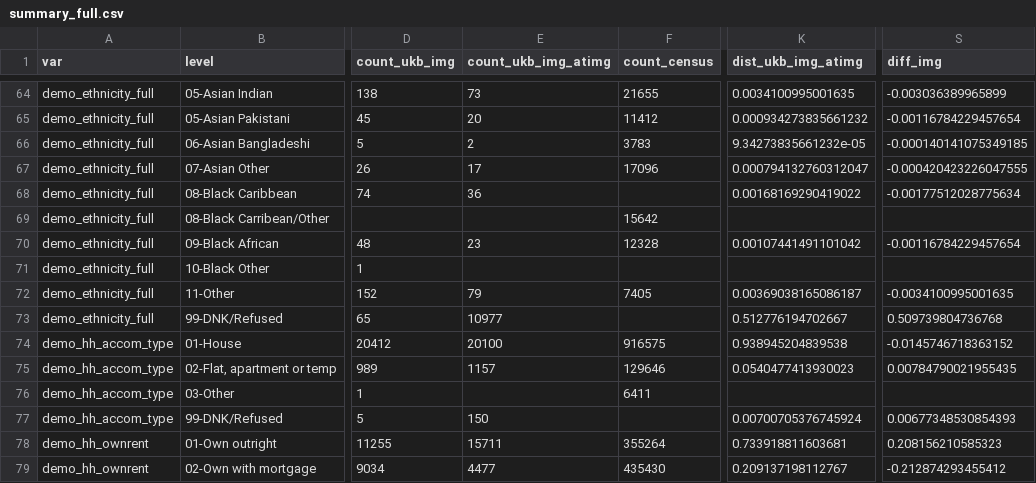
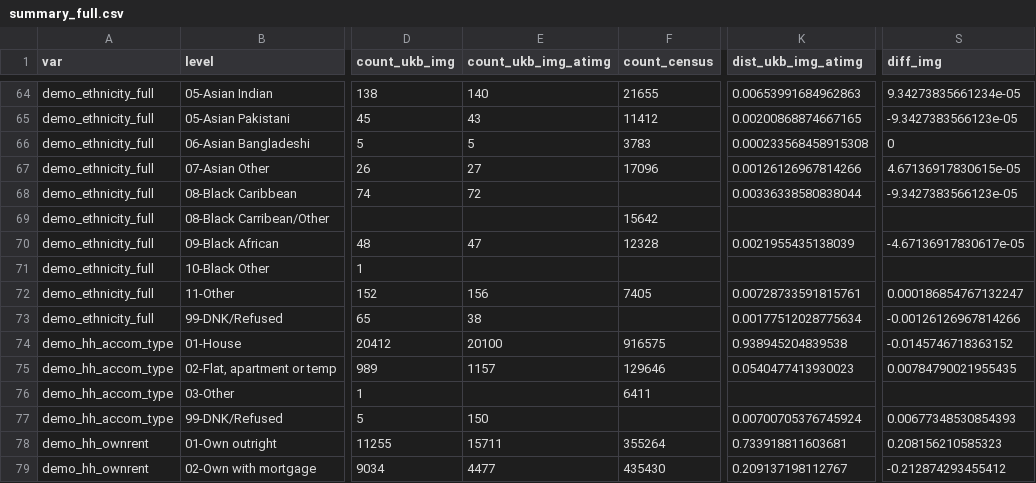
Before and after one commit to vcbradley/ukb-selection-bias, a CSV file: analysis/summary_full.csv, drawn as a sheet; only a part is shown, gaps mark what is left out; the diff covers the shown part only; the diff names each change by its address in the sheet, - before the commit and + after, or states it on an @@ line.

```diff
--- a/analysis/summary_full.csv
+++ b/analysis/summary_full.csv
-E64 (count_ukb_img_atimg): 73
+E64 (count_ukb_img_atimg): 140
-K64 (dist_ukb_img_atimg): 0.0034100995001635
+K64 (dist_ukb_img_atimg): 0.00653991684962863
-S64 (diff_img): -0.003036389965899
+S64 (diff_img): 9.34273835661234e-05
-E65 (count_ukb_img_atimg): 20
+E65 (count_ukb_img_atimg): 43
-K65 (dist_ukb_img_atimg): 0.000934273835661232
+K65 (dist_ukb_img_atimg): 0.00200868874667165
-S65 (diff_img): -0.00116784229457654
+S65 (diff_img): -9.3427383566123e-05
-E66 (count_ukb_img_atimg): 2
+E66 (count_ukb_img_atimg): 5
-K66 (dist_ukb_img_atimg): 9.34273835661232e-05
+K66 (dist_ukb_img_atimg): 0.000233568458915308
-S66 (diff_img): -0.000140141075349185
+S66 (diff_img): 0
-E67 (count_ukb_img_atimg): 17
+E67 (count_ukb_img_atimg): 27
-K67 (dist_ukb_img_atimg): 0.000794132760312047
+K67 (dist_ukb_img_atimg): 0.00126126967814266
-S67 (diff_img): -0.000420423226047555
+S67 (diff_img): 4.67136917830615e-05
-E68 (count_ukb_img_atimg): 36
+E68 (count_ukb_img_atimg): 72
-K68 (dist_ukb_img_atimg): 0.00168169290419022
+K68 (dist_ukb_img_atimg): 0.00336338580838044
-S68 (diff_img): -0.00177512028775634
+S68 (diff_img): -9.3427383566123e-05
-E70 (count_ukb_img_atimg): 23
+E70 (count_ukb_img_atimg): 47
-K70 (dist_ukb_img_atimg): 0.00107441491101042
+K70 (dist_ukb_img_atimg): 0.0021955435138039
-S70 (diff_img): -0.00116784229457654
+S70 (diff_img): -4.67136917830617e-05
-E72 (count_ukb_img_atimg): 79
+E72 (count_ukb_img_atimg): 156
-K72 (dist_ukb_img_atimg): 0.00369038165086187
+K72 (dist_ukb_img_atimg): 0.00728733591815761
-S72 (diff_img): -0.0034100995001635
+S72 (diff_img): 0.000186854767132247
-E73 (count_ukb_img_atimg): 10977
+E73 (count_ukb_img_atimg): 38
-K73 (dist_ukb_img_atimg): 0.512776194702667
+K73 (dist_ukb_img_atimg): 0.00177512028775634
-S73 (diff_img): 0.509739804736768
+S73 (diff_img): -0.00126126967814266
```
Also changed, not shown: 44 edited cells elsewhere in this file.
